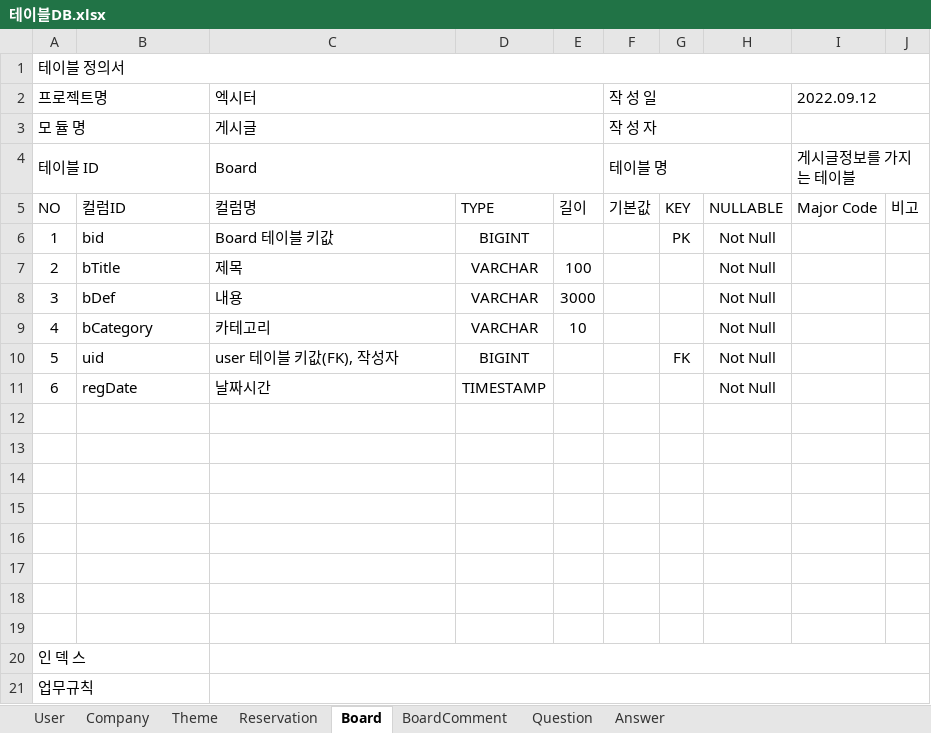
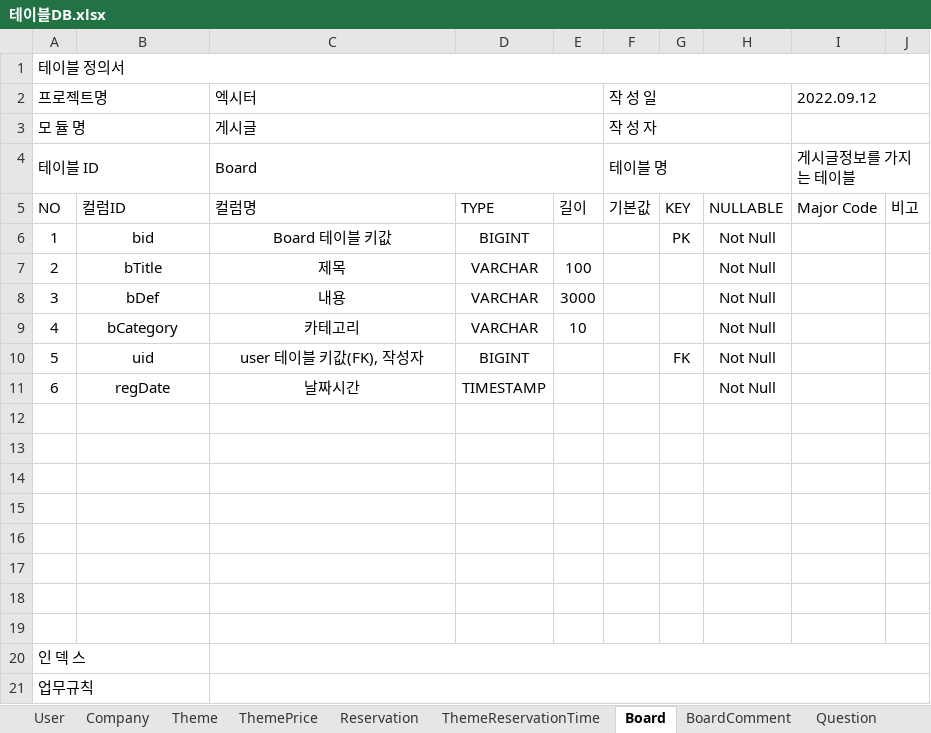
Before and after one commit to donoun6/exiter, an Excel workbook: exiter/etc/테이블DB.xlsx, sheet Board, drawn as a sheet; values as stored, in another font and other column widths than the file's, no borders; the diff names each change by its address in the sheet, - before the commit and + after, or states it on an @@ line.

```diff
--- a/exiter/etc/테이블DB.xlsx (sheet Board)
+++ b/exiter/etc/테이블DB.xlsx (sheet Board)
+sheet tab: ThemePrice
+sheet tab: ThemeReservationTime
-B6:C11 alignment: left
+B6:C11 alignment: center
```
Also changed, not shown: sheet User, sheet Question, sheet Answer, sheet BoardComment, sheet Reservation, sheet Company, 11 other files.
